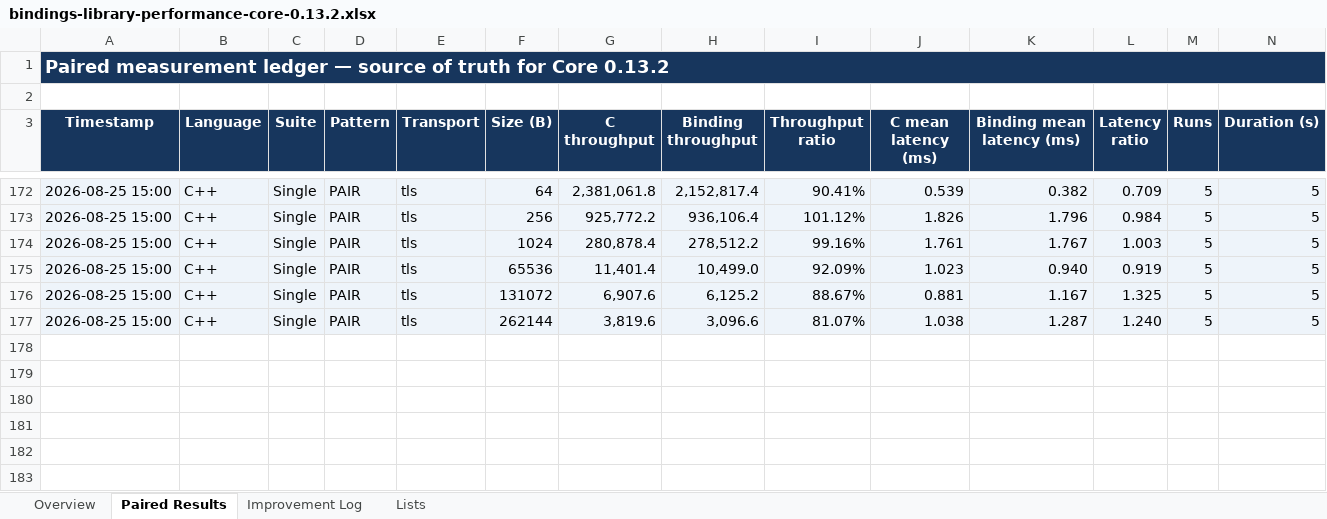
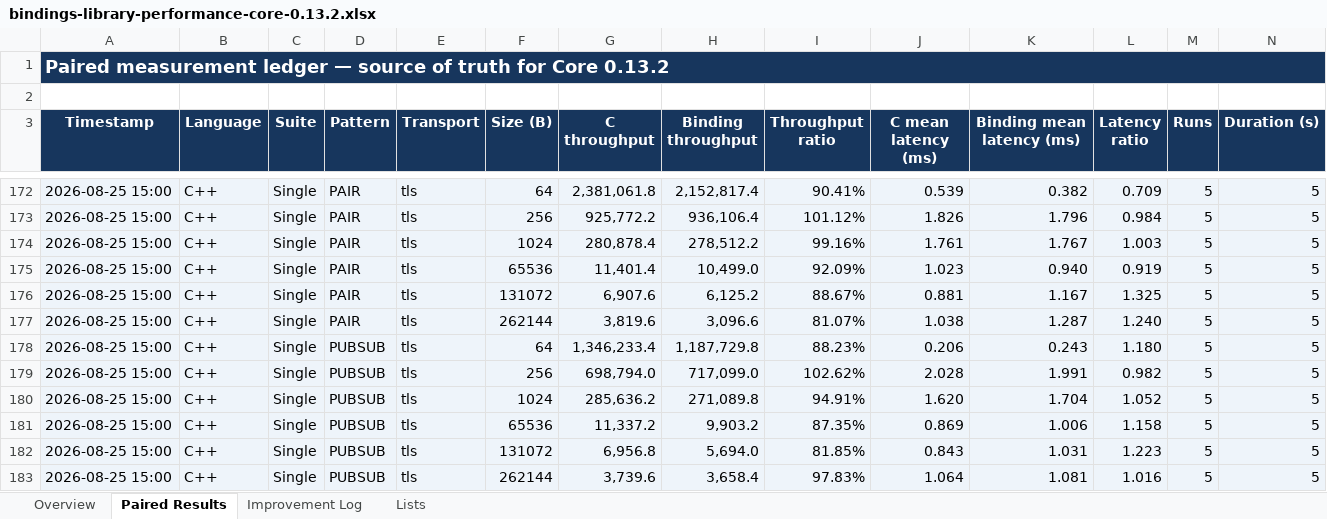
Before and after one commit to zlink-systems/zlink, an Excel workbook: doc/perf/perf/bindings-0.13.2/bindings-library-performance-core-0.13.2.xlsx, sheet Paired Results, drawn as a sheet; only a part is shown, gaps mark what is left out; values as stored, in another font and other column widths than the file's, no borders; conditional formats not drawn; rows hold the shown columns only; the diff names each change by its address in the sheet, - before the commit and + after, or states it on an @@ line.

Commit message:
docs(perf): record tls pubsub baseline

```diff
--- a/doc/perf/perf/bindings-0.13.2/bindings-library-performance-core-0.13.2.xlsx (sheet Paired Results)
+++ b/doc/perf/perf/bindings-0.13.2/bindings-library-performance-core-0.13.2.xlsx (sheet Paired Results)
+row 178: 2026-08-25 15:00 | C++ | Single | PUBSUB | tls | 64 | 1,346,233.4 | 1,187,729.8 | 88.23% | 0.206 | 0.243 | 1.180 | 5 | 5
+row 179: 2026-08-25 15:00 | C++ | Single | PUBSUB | tls | 256 | 698,794.0 | 717,099.0 | 102.62% | 2.028 | 1.991 | 0.982 | 5 | 5
+row 180: 2026-08-25 15:00 | C++ | Single | PUBSUB | tls | 1024 | 285,636.2 | 271,089.8 | 94.91% | 1.620 | 1.704 | 1.052 | 5 | 5
+row 181: 2026-08-25 15:00 | C++ | Single | PUBSUB | tls | 65536 | 11,337.2 | 9,903.2 | 87.35% | 0.869 | 1.006 | 1.158 | 5 | 5
+row 182: 2026-08-25 15:00 | C++ | Single | PUBSUB | tls | 131072 | 6,956.8 | 5,694.0 | 81.85% | 0.843 | 1.031 | 1.223 | 5 | 5
+row 183: 2026-08-25 15:00 | C++ | Single | PUBSUB | tls | 262144 | 3,739.6 | 3,658.4 | 97.83% | 1.064 | 1.081 | 1.016 | 5 | 5
```
Also changed, not shown: sheet Improvement Log, sheet Overview, 2 other files.
